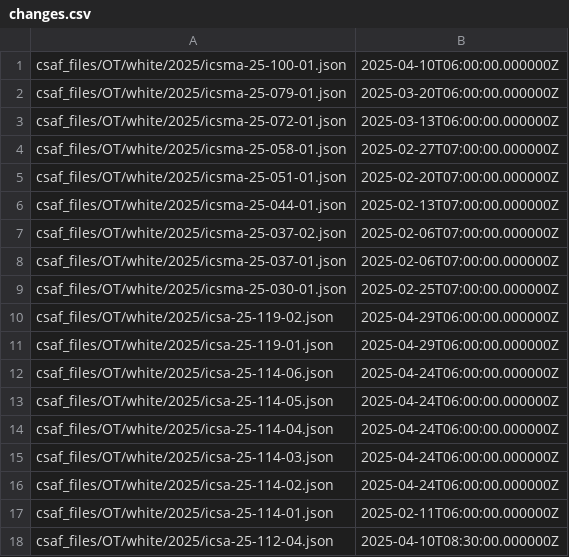
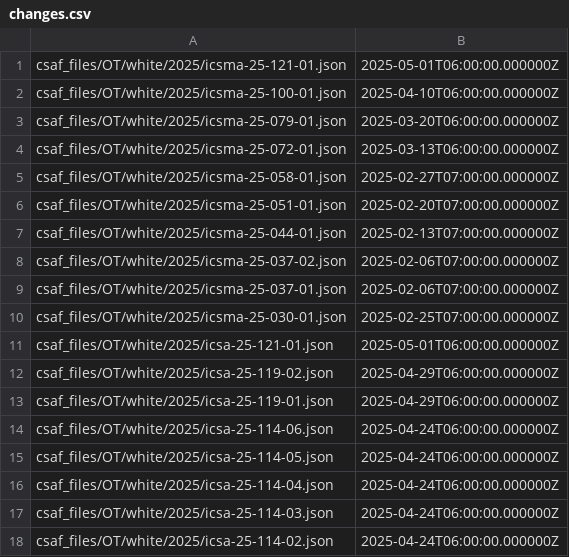
Before and after one commit to cisagov/CSAF, a CSV file: csaf_files/OT/white/changes.csv, drawn as a sheet; only a part is shown; the shorter side is filled out with more unchanged rows; the diff names each change by its address in the sheet, - before the commit and + after, or states it on an @@ line.

Commit message:
CSAFs for May 1st publication

```diff
--- a/csaf_files/OT/white/changes.csv
+++ b/csaf_files/OT/white/changes.csv
+row 1: csaf_files/OT/white/2025/icsma-25-121-01.json | 2025-05-01T06:00:00.000000Z
+row 11: csaf_files/OT/white/2025/icsa-25-121-01.json | 2025-05-01T06:00:00.000000Z
```
Also changed, not shown: 10 other files.
